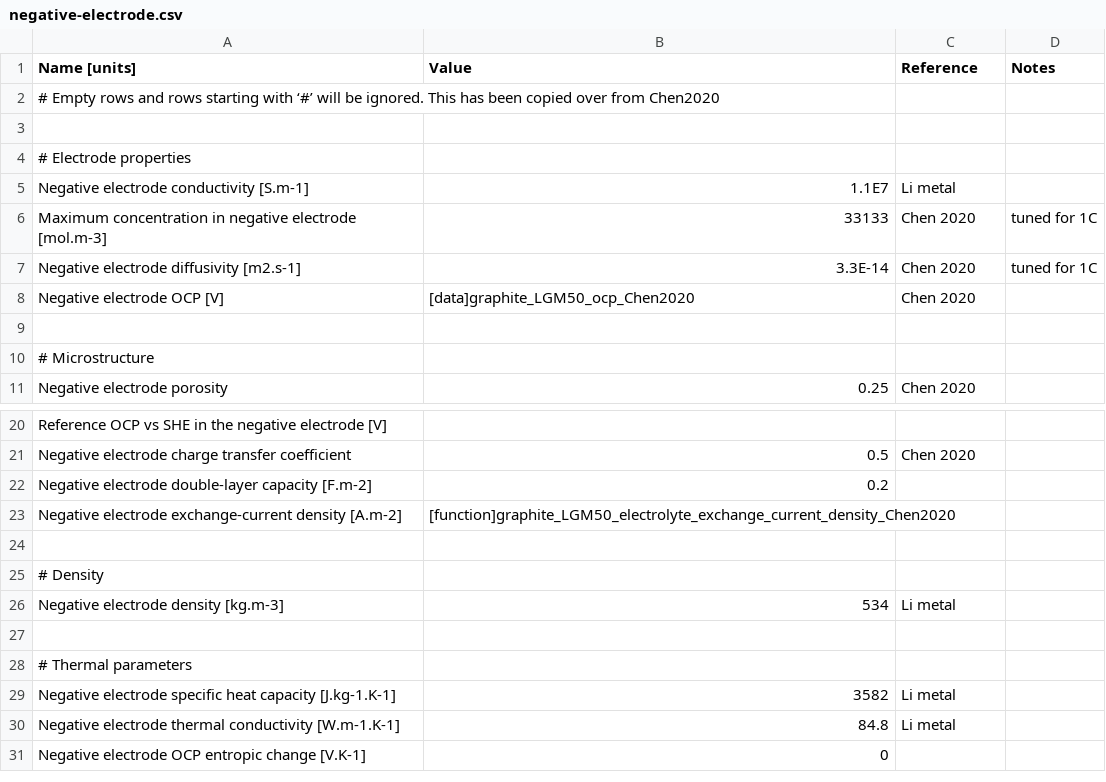
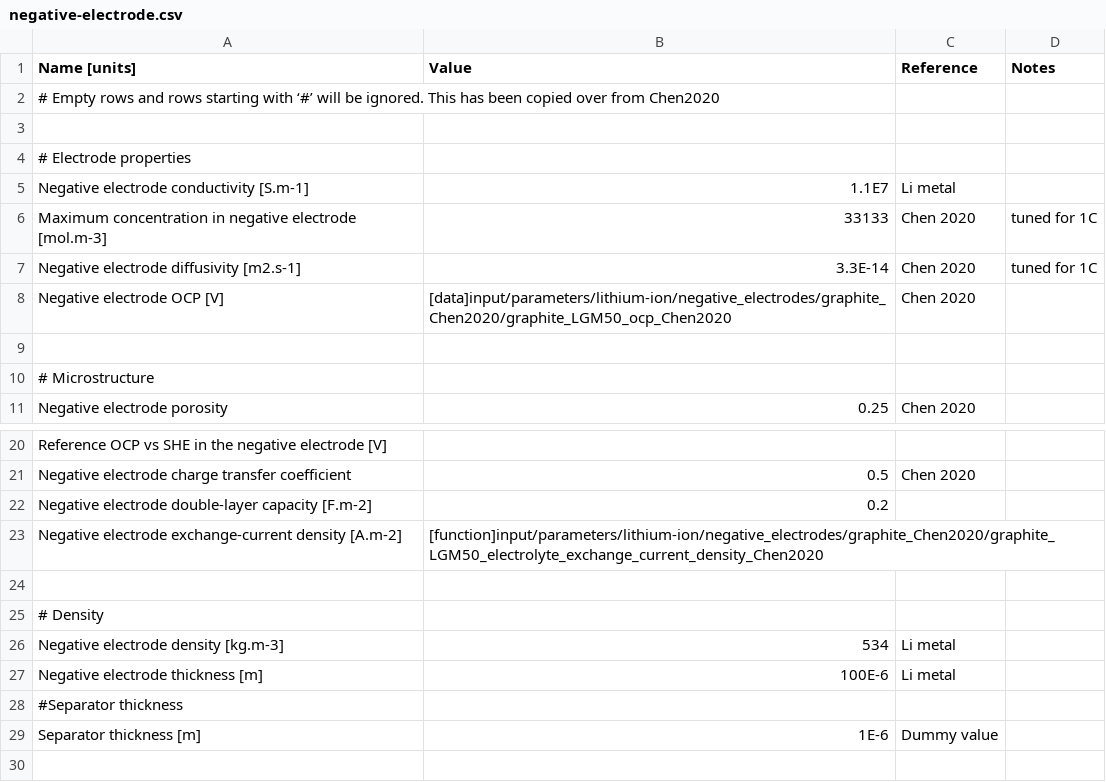
Before and after one commit to molel-gt/ssb, a CSV file: negative-electrode.csv, drawn as a sheet; only a part is shown, gaps mark what is left out; the shorter side is filled out with more unchanged rows.

Commit message:
Set dummy model with Li metal

```diff
--- a/negative-electrode.csv
+++ b/negative-electrode.csv
@@ -7,3 +7,3 @@ Maximum concentration in negative electrode [mol.m-3],33133,Chen 2020,tuned for
 Negative electrode diffusivity [m2.s-1],3.3E-14,Chen 2020,tuned for 1C
-Negative electrode OCP [V],[data]graphite_LGM50_ocp_Chen2020,Chen 2020,
+Negative electrode OCP [V],[data]input/parameters/lithium-ion/negative_electrodes/graphite_Chen2020/graphite_LGM50_ocp_Chen2020,Chen 2020,
 ,,,
@@ -22,3 +22,3 @@ Negative electrode charge transfer coefficient,0.5,Chen 2020,
 Negative electrode double-layer capacity [F.m-2],0.2,,
-Negative electrode exchange-current density [A.m-2],[function]graphite_LGM50_electrolyte_exchange_current_density_Chen2020,,
+Negative electrode exchange-current density [A.m-2],[function]input/parameters/lithium-ion/negative_electrodes/graphite_Chen2020/graphite_LGM50_electrolyte_exchange_current_density_Chen2020,,
 ,,,
@@ -26,2 +26,5 @@ Negative electrode exchange-current density [A.m-2],[function]graphite_LGM50_ele
 Negative electrode density [kg.m-3],534,Li metal,
+Negative electrode thickness [m],100E-6,Li metal,
+#Separator thickness,,,
+Separator thickness [m],1E-6,Dummy value,
 ,,,
```
Also changed, not shown: experiment.csv, positive-electrode.csv, 2 other files.
